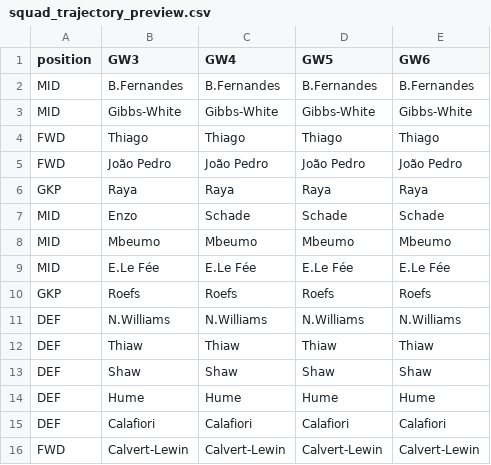
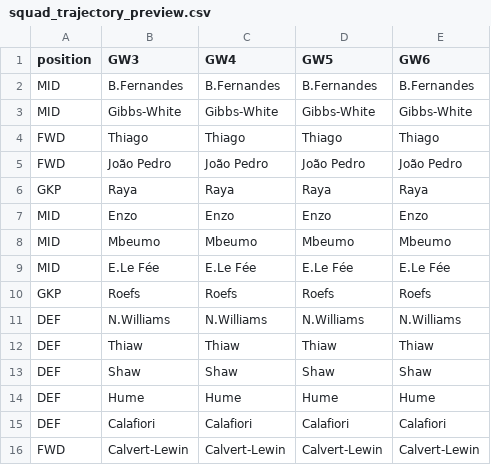
Before and after one commit to vinilop1114/gameweek-lab, a CSV file: data/processed/squad_trajectory_preview.csv, drawn as a sheet.

```diff
--- a/data/processed/squad_trajectory_preview.csv
+++ b/data/processed/squad_trajectory_preview.csv
@@ -6,3 +6,3 @@ FWD,João Pedro,João Pedro,João Pedro,João Pedro
 GKP,Raya,Raya,Raya,Raya
-MID,Enzo,Schade,Schade,Schade
+MID,Enzo,Enzo,Enzo,Enzo
 MID,Mbeumo,Mbeumo,Mbeumo,Mbeumo
```
Also changed, not shown: data/processed/players.csv, data/processed/squad_recommendations.csv, 4 other files.
